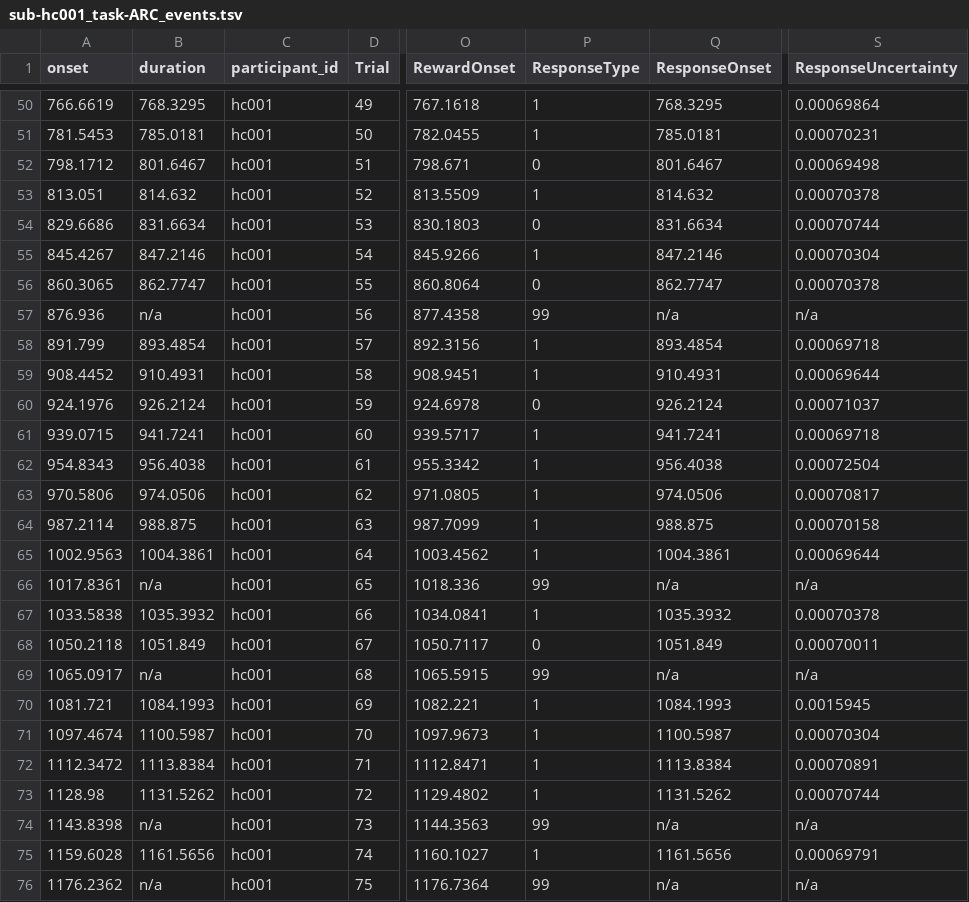
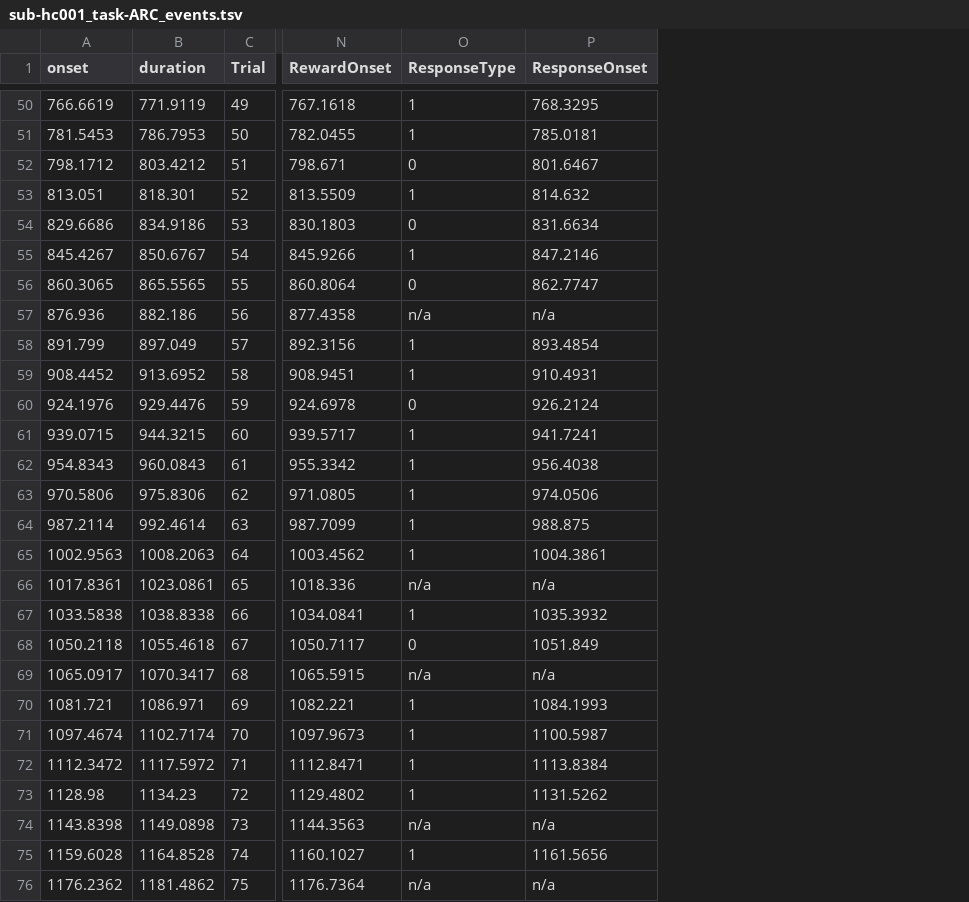
Before and after one commit to OpenNeuroDatasets-JSONLD/ds001814, a TSV file: sub-hc001/func/sub-hc001_task-ARC_events.tsv, drawn as a sheet; only a part is shown, gaps mark what is left out; removed rows and columns are numbered as before the commit, all else as after; the diff covers the shown part only; the diff names each change by its address in the sheet, - before the commit and + after, or states it on an @@ line.

```diff
--- a/sub-hc001/func/sub-hc001_task-ARC_events.tsv
+++ b/sub-hc001/func/sub-hc001_task-ARC_events.tsv
-column C (participant_id), rows 50-76: all hc001
-column S (ResponseUncertainty), rows 50-76: 0.00069864 | 0.00070231 | 0.00069498 | 0.00070378 | 0.00070744 | 0.00070304 | 0.00070378 | n/a | 0.00069718 | 0.00069644 | 0.00071037 | 0.00069718 | 0.00072504 | 0.00070817 | 0.00070158 | 0.00069644 | n/a | 0.00070378 | 0.00070011 | n/a | 0.0015945 | 0.00070304 | 0.00070891 | 0.00070744 | n/a | 0.00069791 | n/a
-B50 (duration): 768.3295
+B50 (duration): 771.9119
-B51 (duration): 785.0181
+B51 (duration): 786.7953
-B52 (duration): 801.6467
+B52 (duration): 803.4212
-B53 (duration): 814.632
+B53 (duration): 818.301
-B54 (duration): 831.6634
+B54 (duration): 834.9186
-B55 (duration): 847.2146
+B55 (duration): 850.6767
-B56 (duration): 862.7747
+B56 (duration): 865.5565
-B57 (duration): n/a
+B57 (duration): 882.186
-O57 (ResponseType): 99
+O57 (ResponseType): n/a
-B58 (duration): 893.4854
+B58 (duration): 897.049
-B59 (duration): 910.4931
+B59 (duration): 913.6952
-B60 (duration): 926.2124
+B60 (duration): 929.4476
-B61 (duration): 941.7241
+B61 (duration): 944.3215
-B62 (duration): 956.4038
+B62 (duration): 960.0843
-B63 (duration): 974.0506
+B63 (duration): 975.8306
-B64 (duration): 988.875
+B64 (duration): 992.4614
-B65 (duration): 1004.3861
+B65 (duration): 1008.2063
-B66 (duration): n/a
+B66 (duration): 1023.0861
-O66 (ResponseType): 99
+O66 (ResponseType): n/a
-B67 (duration): 1035.3932
+B67 (duration): 1038.8338
-B68 (duration): 1051.849
+B68 (duration): 1055.4618
-B69 (duration): n/a
+B69 (duration): 1070.3417
-O69 (ResponseType): 99
+O69 (ResponseType): n/a
-B70 (duration): 1084.1993
+B70 (duration): 1086.971
-B71 (duration): 1100.5987
+B71 (duration): 1102.7174
-B72 (duration): 1113.8384
+B72 (duration): 1117.5972
-B73 (duration): 1131.5262
+B73 (duration): 1134.23
-B74 (duration): n/a
+B74 (duration): 1149.0898
-O74 (ResponseType): 99
+O74 (ResponseType): n/a
-B75 (duration): 1161.5656
+B75 (duration): 1164.8528
-B76 (duration): n/a
+B76 (duration): 1181.4862
-O76 (ResponseType): 99
+O76 (ResponseType): n/a
```
Also changed, not shown: 112 edited cells elsewhere in this file.
